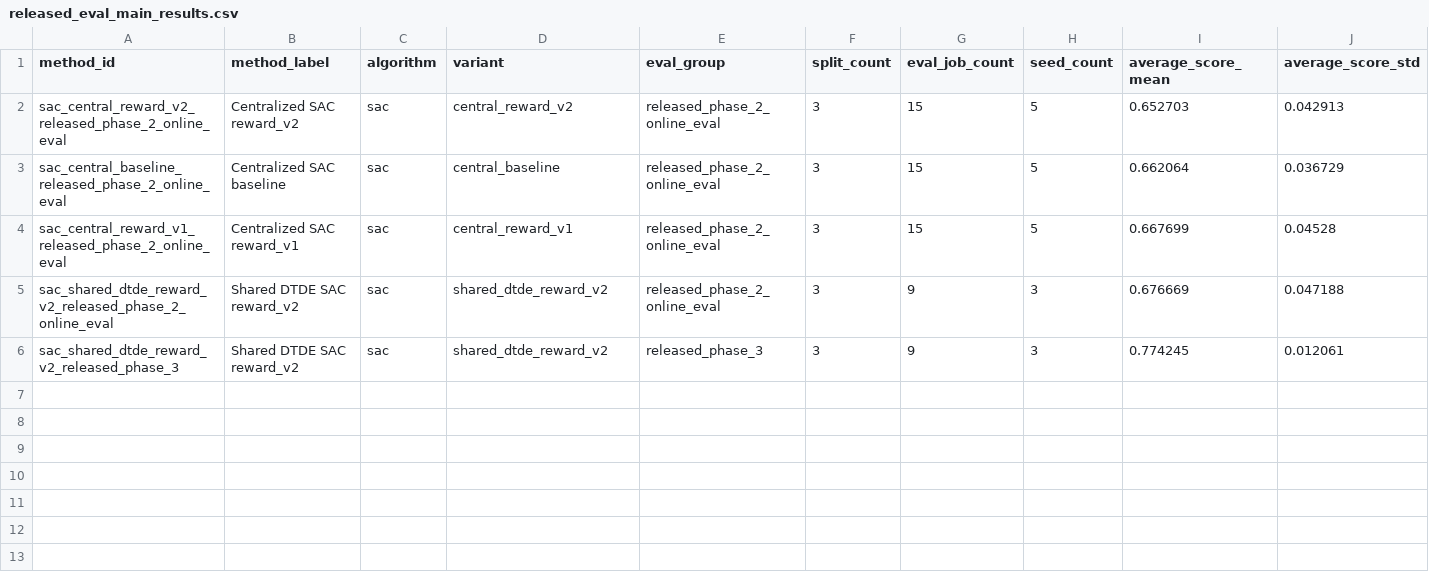
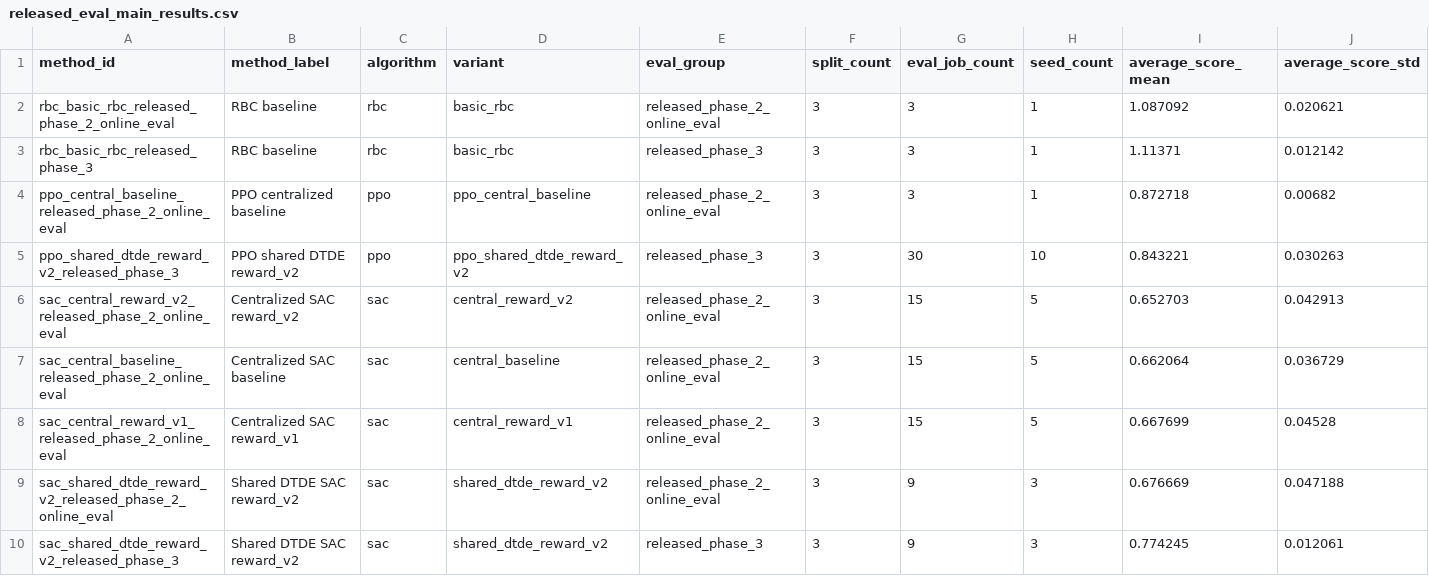
Before and after one commit to Ammaar-Alam/cos435-citylearn, a CSV file: submission/results/released_eval_main_results.csv, drawn as a sheet; only a part is shown; rows hold the shown columns only; the diff names each change by its address in the sheet, - before the commit and + after, or states it on an @@ line.

Commit message:
docs: package grace evaluation results

```diff
--- a/submission/results/released_eval_main_results.csv
+++ b/submission/results/released_eval_main_results.csv
+row 2: rbc_basic_rbc_released_phase_2_online_eval | RBC baseline | rbc | basic_rbc | released_phase_2_online_eval | 3 | 3 | 1 | 1.087092 | 0.020621
+row 3: rbc_basic_rbc_released_phase_3 | RBC baseline | rbc | basic_rbc | released_phase_3 | 3 | 3 | 1 | 1.11371 | 0.012142
+row 4: ppo_central_baseline_released_phase_2_online_eval | PPO centralized baseline | ppo | ppo_central_baseline | released_phase_2_online_eval | 3 | 3 | 1 | 0.872718 | 0.00682
+row 5: ppo_shared_dtde_reward_v2_released_phase_3 | PPO shared DTDE reward_v2 | ppo | ppo_shared_dtde_reward_v2 | released_phase_3 | 3 | 30 | 10 | 0.843221 | 0.030263
```
Also changed, not shown: submission/results/local_main_results.csv, 13 other files.
